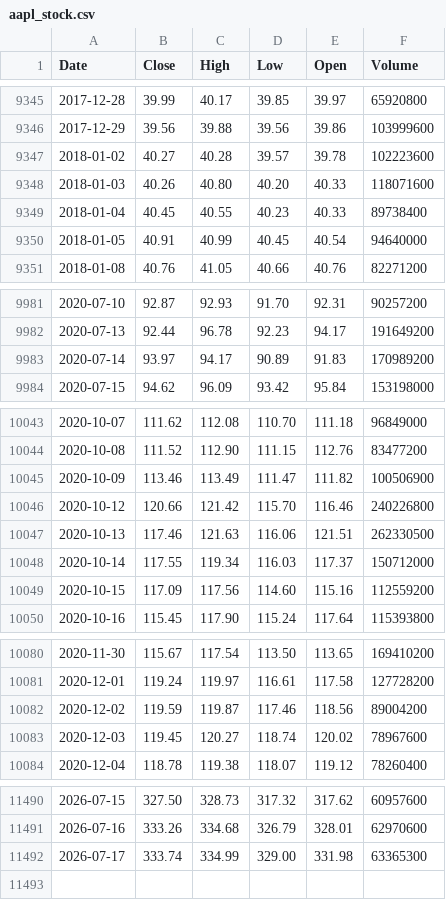
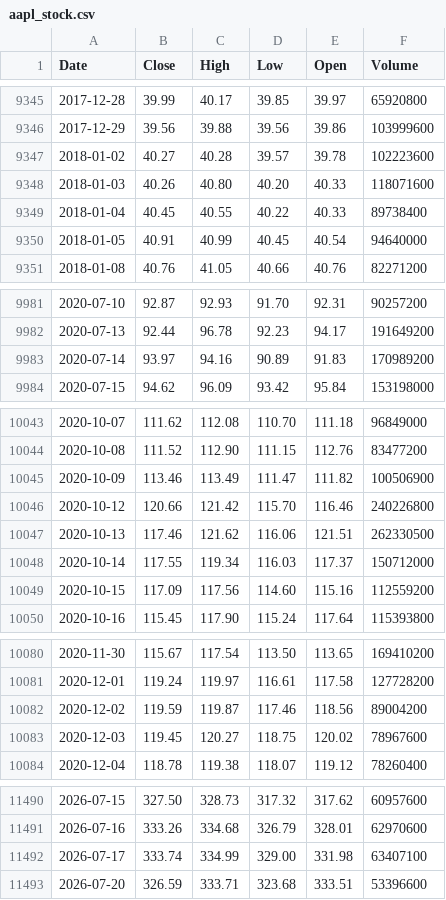
Before and after one commit to deraficionado-gif/stocks, a CSV file: data/aapl_stock.csv, drawn as a sheet; only a part is shown, gaps mark what is left out; the diff covers the shown part only.

```diff
--- a/data/aapl_stock.csv
+++ b/data/aapl_stock.csv
@@ -9348,3 +9348,3 @@ Date,Close,High,Low,Open,Volume
 2018-01-03,40.26,40.80,40.20,40.33,118071600
-2018-01-04,40.45,40.55,40.23,40.33,89738400
+2018-01-04,40.45,40.55,40.22,40.33,89738400
 2018-01-05,40.91,40.99,40.45,40.54,94640000
@@ -9982,3 +9982,3 @@ Date,Close,High,Low,Open,Volume
 2020-07-13,92.44,96.78,92.23,94.17,191649200
-2020-07-14,93.97,94.17,90.89,91.83,170989200
+2020-07-14,93.97,94.16,90.89,91.83,170989200
 2020-07-15,94.62,96.09,93.42,95.84,153198000
@@ -10046,3 +10046,3 @@ Date,Close,High,Low,Open,Volume
 2020-10-12,120.66,121.42,115.70,116.46,240226800
-2020-10-13,117.46,121.63,116.06,121.51,262330500
+2020-10-13,117.46,121.62,116.06,121.51,262330500
 2020-10-14,117.55,119.34,116.03,117.37,150712000
@@ -10082,3 +10082,3 @@ Date,Close,High,Low,Open,Volume
 2020-12-02,119.59,119.87,117.46,118.56,89004200
-2020-12-03,119.45,120.27,118.74,120.02,78967600
+2020-12-03,119.45,120.27,118.75,120.02,78967600
 2020-12-04,118.78,119.38,118.07,119.12,78260400
@@ -11491,2 +11491,3 @@ Date,Close,High,Low,Open,Volume
 2026-07-16,333.26,334.68,326.79,328.01,62970600
-2026-07-17,333.74,334.99,329.00,331.98,63365300
+2026-07-17,333.74,334.99,329.00,331.98,63407100
+2026-07-20,326.59,333.71,323.68,333.51,53396600
```
Also changed, not shown: 8 edited cells elsewhere in this file, data/msft_stock.csv.
